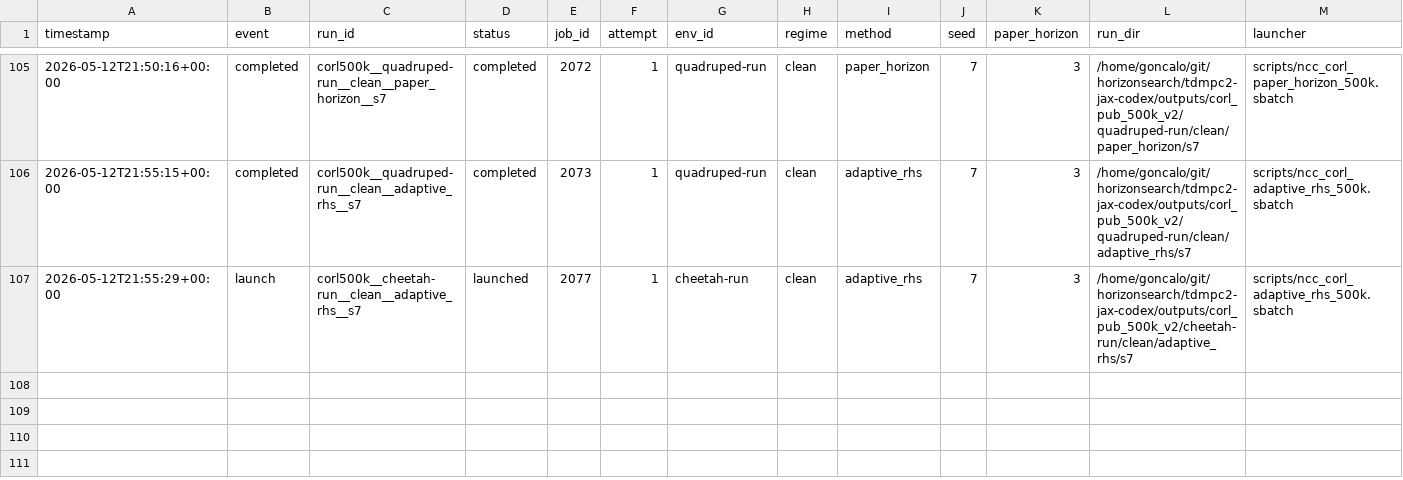
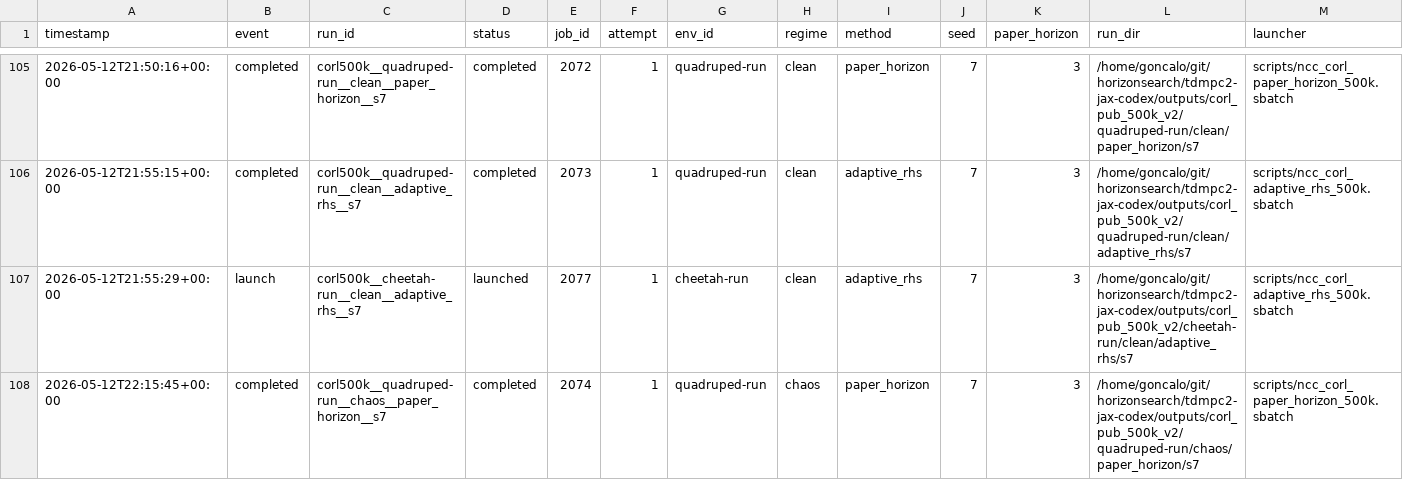
Before and after one commit to gguiomar/tdmpc2-jax, a CSV file: experiments/corl_compact_v2_ledger.csv, drawn as a sheet; only a part is shown, gaps mark what is left out; rows hold the shown columns only; the diff names each change by its address in the sheet, - before the commit and + after, or states it on an @@ line.

Commit message:
Steward update: record terminal job results

```diff
--- a/experiments/corl_compact_v2_ledger.csv
+++ b/experiments/corl_compact_v2_ledger.csv
+row 108: 2026-05-12T22:15:45+00:00 | completed | corl500k__quadruped-run__chaos__paper_horizon__s7 | completed | 2074 | 1 | quadruped-run | chaos | paper_horizon | 7 | 3 | /home/goncalo/git/horizonsearch/tdmpc2-jax-codex/outputs/corl_pub_500k_v2/quadruped-run/chaos/paper_horizon/s7 | scripts/ncc_corl_paper_horizon_500k.sbatch
```
